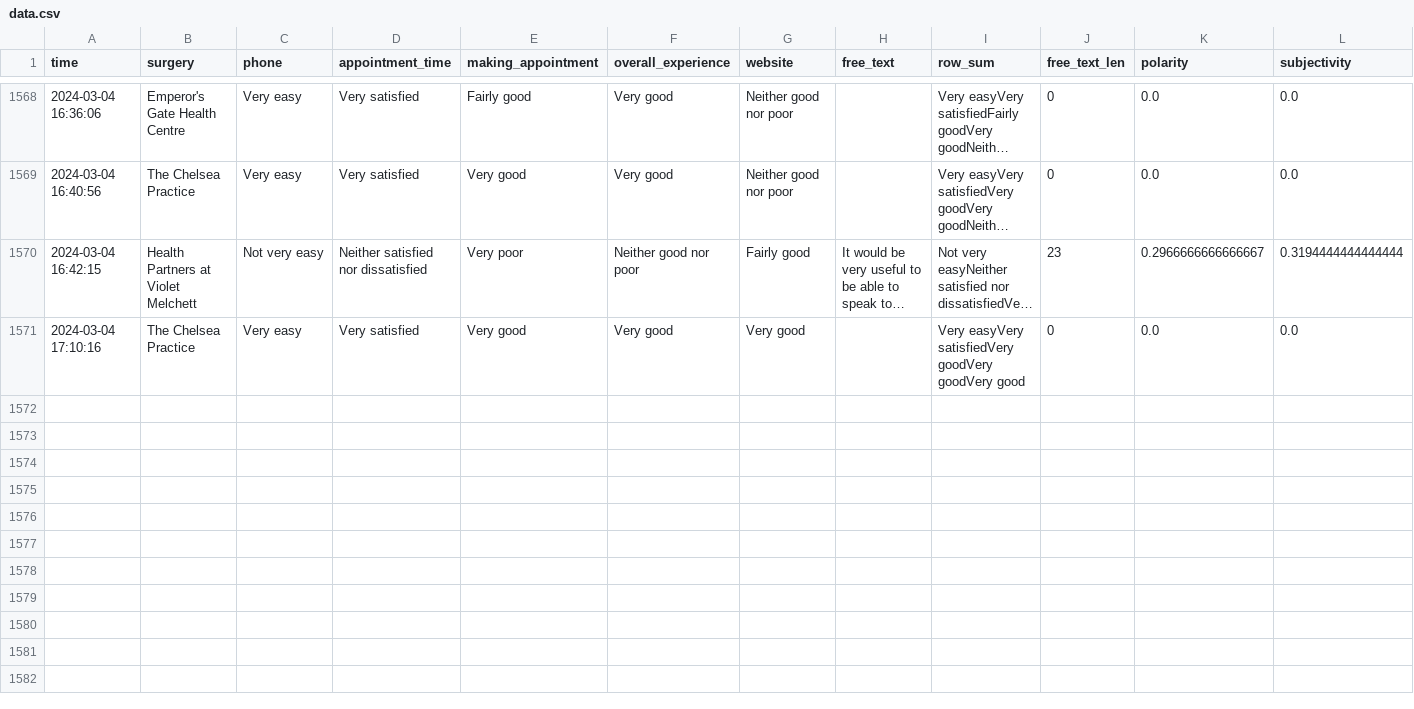
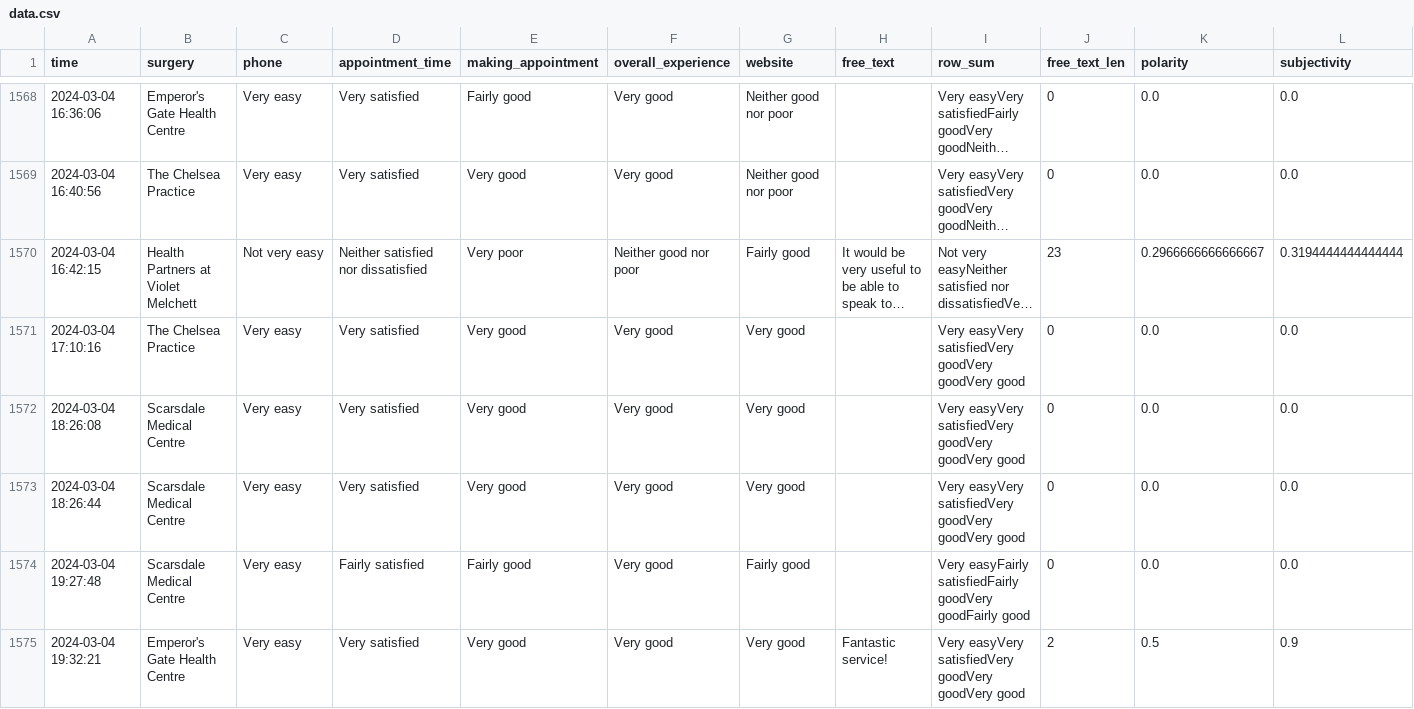
Before and after one commit to janduplessis883/gp-patient-survey, a CSV file: gp_patient_survey/data/data.csv, drawn as a sheet; only a part is shown, gaps mark what is left out; long unchanged cells end in …; rows hold the shown columns only; the diff covers the shown part only; the diff names each change by its address in the sheet, - before the commit and + after, or states it on an @@ line.

Commit message:
Automated commit via Python script - 2024-03-04 20:05

```diff
--- a/gp_patient_survey/data/data.csv
+++ b/gp_patient_survey/data/data.csv
+row 1572: 2024-03-04 18:26:08 | Scarsdale Medical Centre | Very easy | Very satisfied | Very good | Very good | Very good |  | Very easyVery satisfiedVery goodVery goodVery good | 0 | 0.0 | 0.0
+row 1573: 2024-03-04 18:26:44 | Scarsdale Medical Centre | Very easy | Very satisfied | Very good | Very good | Very good |  | Very easyVery satisfiedVery goodVery goodVery good | 0 | 0.0 | 0.0
+row 1574: 2024-03-04 19:27:48 | Scarsdale Medical Centre | Very easy | Fairly satisfied | Fairly good | Very good | Fairly good |  | Very easyFairly satisfiedFairly goodVery goodFairly good | 0 | 0.0 | 0.0
+row 1575: 2024-03-04 19:32:21 | Emperor's Gate Health Centre | Very easy | Very satisfied | Very good | Very good | Very good | Fantastic service! | Very easyVery satisfiedVery goodVery goodVery good | 2 | 0.5 | 0.9
```
Also changed, not shown: 3 added rows and 1 edited cell elsewhere in this file.
